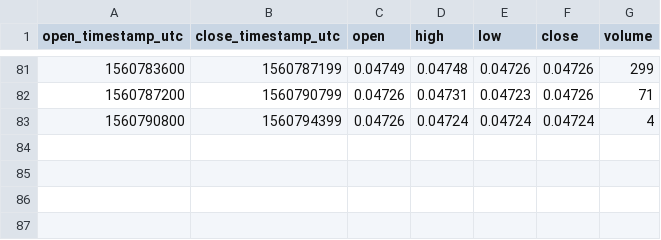
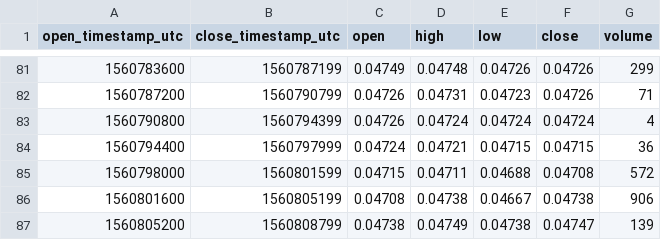
Before and after one commit to cryptobigbro/bitmex-BCHU19, a CSV file: bitmex-BCHU19-1h.csv, drawn as a sheet; only a part is shown, gaps mark what is left out.

Commit message:
Update OHLCV data.

```diff
--- a/bitmex-BCHU19-1h.csv
+++ b/bitmex-BCHU19-1h.csv
@@ -83 +83,5 @@ open_timestamp_utc,close_timestamp_utc,open,high,low,close,volume
 1560790800,1560794399,0.04726,0.04724,0.04724,0.04724,4
+1560794400,1560797999,0.04724,0.04721,0.04715,0.04715,36
+1560798000,1560801599,0.04715,0.04711,0.04688,0.04708,572
+1560801600,1560805199,0.04708,0.04738,0.04667,0.04738,906
+1560805200,1560808799,0.04738,0.04749,0.04738,0.04747,139
```
Also changed, not shown: 1 other file.
